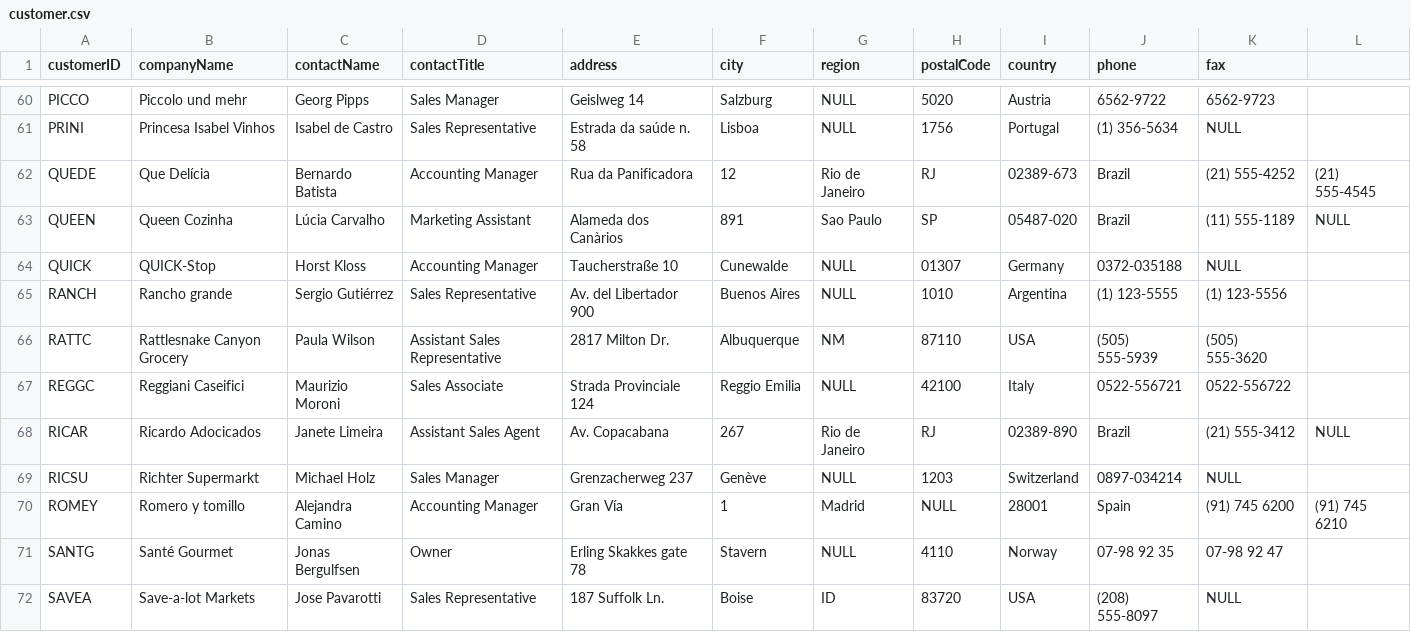
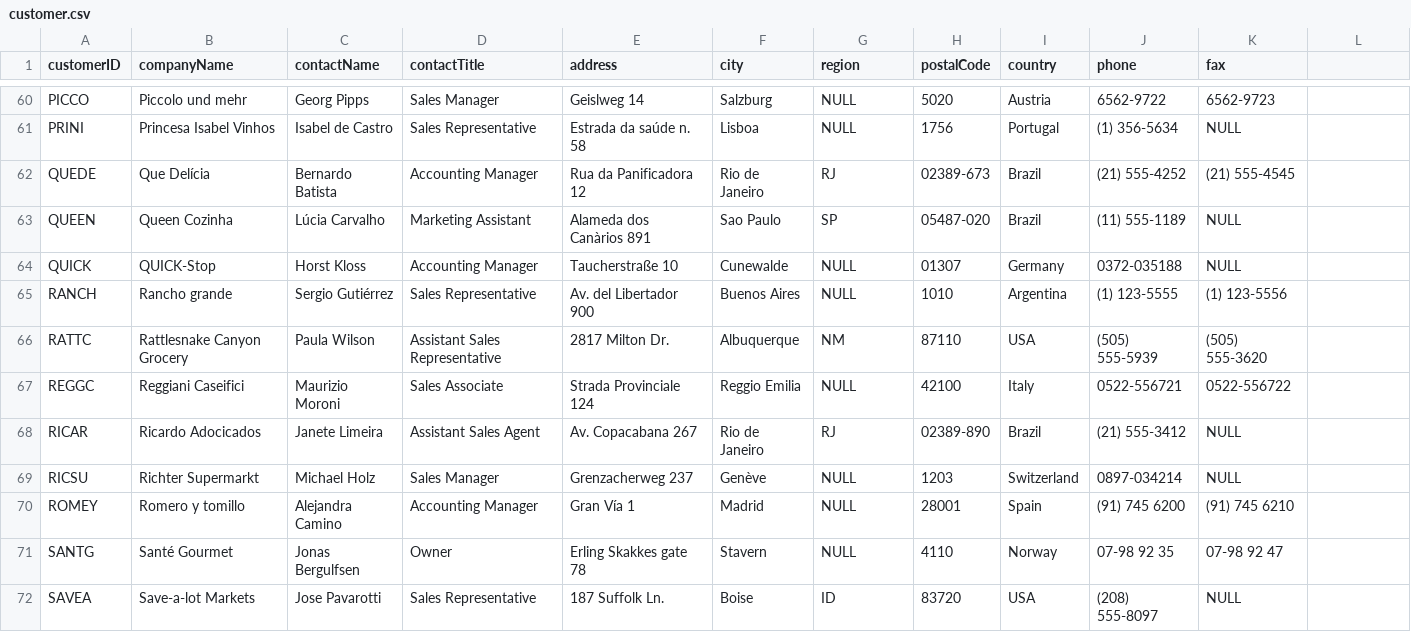
Before and after one commit to 92Matt/customerinsightdemo, a CSV file: customer.csv, drawn as a sheet; only a part is shown, gaps mark what is left out; the diff covers the shown part only.

Commit message:
Update customer.csv

```diff
--- a/customer.csv
+++ b/customer.csv
@@ -61,4 +61,4 @@ PICCO,Piccolo und mehr,Georg Pipps,Sales Manager,Geislweg 14,Salzburg,NULL,5020,
 PRINI,Princesa Isabel Vinhos,Isabel de Castro,Sales Representative,Estrada da saúde n. 58,Lisboa,NULL,1756,Portugal,(1) 356-5634,NULL
-QUEDE,Que Delícia,Bernardo Batista,Accounting Manager,Rua da Panificadora, 12,Rio de Janeiro,RJ,02389-673,Brazil,(21) 555-4252,(21) 555-4545
-QUEEN,Queen Cozinha,Lúcia Carvalho,Marketing Assistant,Alameda dos Canàrios, 891,Sao Paulo,SP,05487-020,Brazil,(11) 555-1189,NULL
+QUEDE,Que Delícia,Bernardo Batista,Accounting Manager,Rua da Panificadora 12,Rio de Janeiro,RJ,02389-673,Brazil,(21) 555-4252,(21) 555-4545
+QUEEN,Queen Cozinha,Lúcia Carvalho,Marketing Assistant,Alameda dos Canàrios 891,Sao Paulo,SP,05487-020,Brazil,(11) 555-1189,NULL
 QUICK,QUICK-Stop,Horst Kloss,Accounting Manager,Taucherstraße 10,Cunewalde,NULL,01307,Germany,0372-035188,NULL
@@ -67,5 +67,5 @@ RATTC,Rattlesnake Canyon Grocery,Paula Wilson,Assistant Sales Representative,281
 REGGC,Reggiani Caseifici,Maurizio Moroni,Sales Associate,Strada Provinciale 124,Reggio Emilia,NULL,42100,Italy,0522-556721,0522-556722
-RICAR,Ricardo Adocicados,Janete Limeira,Assistant Sales Agent,Av. Copacabana, 267,Rio de Janeiro,RJ,02389-890,Brazil,(21) 555-3412,NULL
+RICAR,Ricardo Adocicados,Janete Limeira,Assistant Sales Agent,Av. Copacabana 267,Rio de Janeiro,RJ,02389-890,Brazil,(21) 555-3412,NULL
 RICSU,Richter Supermarkt,Michael Holz,Sales Manager,Grenzacherweg 237,Genève,NULL,1203,Switzerland,0897-034214,NULL
-ROMEY,Romero y tomillo,Alejandra Camino,Accounting Manager,Gran Vía, 1,Madrid,NULL,28001,Spain,(91) 745 6200,(91) 745 6210
+ROMEY,Romero y tomillo,Alejandra Camino,Accounting Manager,Gran Vía 1,Madrid,NULL,28001,Spain,(91) 745 6200,(91) 745 6210
 SANTG,Santé Gourmet,Jonas Bergulfsen,Owner,Erling Skakkes gate 78,Stavern,NULL,4110,Norway,07-98 92 35,07-98 92 47
```
Also changed, not shown: 40 edited cells elsewhere in this file.
